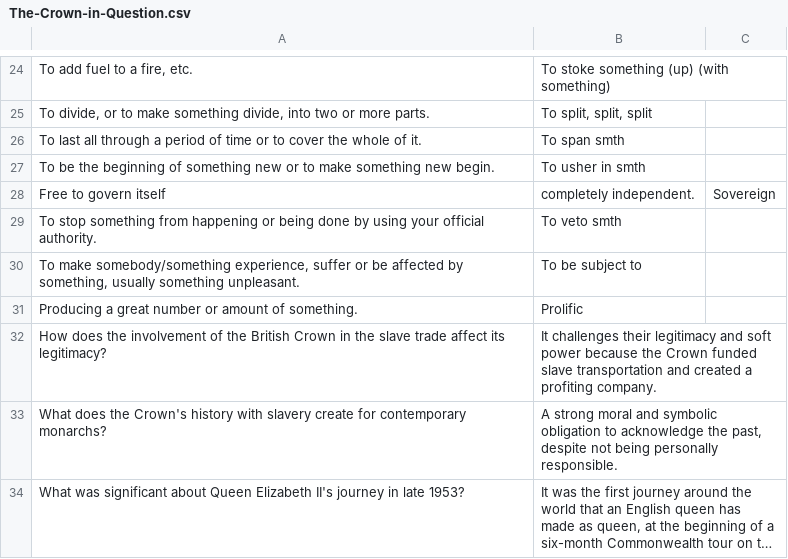
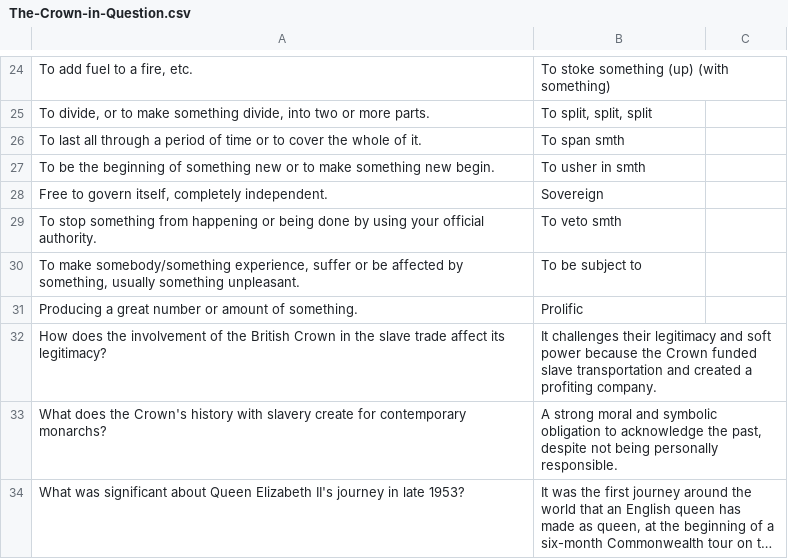
Before and after one commit to english-teacher-france/flashcards, a CSV file: decks/The-Crown-in-Question.csv, drawn as a sheet; only a part is shown, gaps mark what is left out; long unchanged cells end in …; removed rows and columns are numbered as before the commit, all else as after; the diff names each change by its address in the sheet, - before the commit and + after, or states it on an @@ line.

Commit message:
Fix punctuation in The-Crown-in-Question.csv

```diff
--- a/decks/The-Crown-in-Question.csv
+++ b/decks/The-Crown-in-Question.csv
-row 28: Free to govern itself | completely independent. | Sovereign
+row 28: Free to govern itself, completely independent. | Sovereign
```
